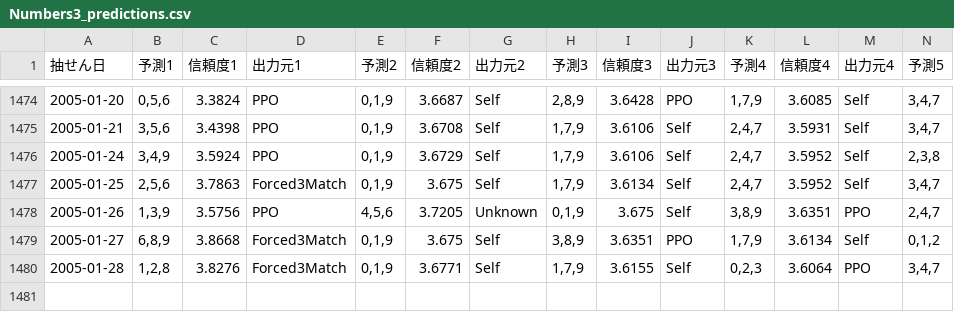
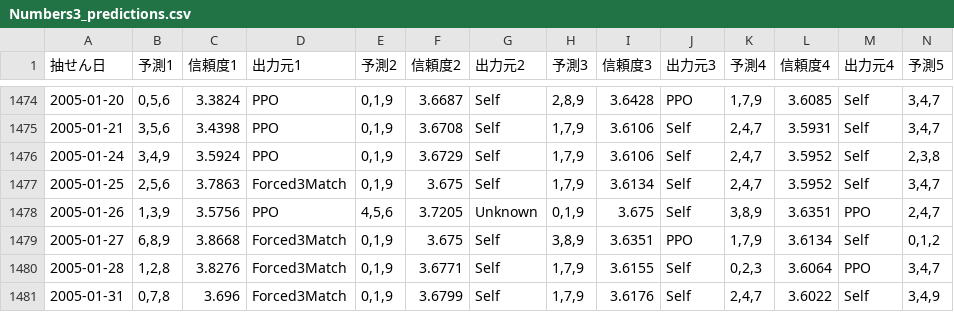
Before and after one commit to Joker7822/num3_v3, a CSV file: Numbers3_predictions.csv, drawn as a sheet; only a part is shown, gaps mark what is left out; rows hold the shown columns only; the diff names each change by its address in the sheet, - before the commit and + after, or states it on an @@ line.

```diff
--- a/Numbers3_predictions.csv
+++ b/Numbers3_predictions.csv
+row 1481: 2005-01-31 | 0,7,8 | 3.696 | Forced3Match | 0,1,9 | 3.6799 | Self | 1,7,9 | 3.6176 | Self | 2,4,7 | 3.6022 | Self | 3,4,9
```
